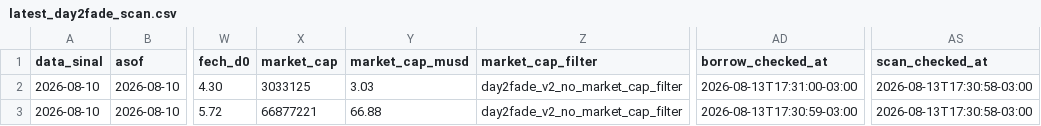
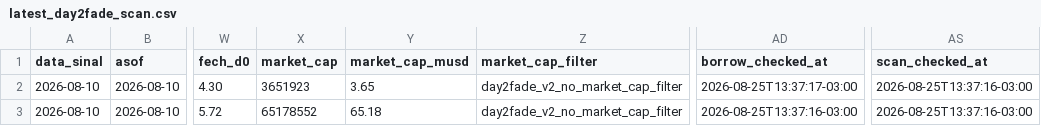
Before and after one commit to vmossini/radar-dashboard, a CSV file: latest_day2fade_scan.csv, drawn as a sheet; only a part is shown, gaps mark what is left out; the diff names each change by its address in the sheet, - before the commit and + after, or states it on an @@ line.

```diff
--- a/latest_day2fade_scan.csv
+++ b/latest_day2fade_scan.csv
-X2 (market_cap): 3033125
+X2 (market_cap): 3651923
-Y2 (market_cap_musd): 3.03
+Y2 (market_cap_musd): 3.65
-AD2 (borrow_checked_at): 2026-08-13T17:31:00-03:00
+AD2 (borrow_checked_at): 2026-08-25T13:37:17-03:00
-AS2:AS3 (scan_checked_at): 2026-08-13T17:30:58-03:00
+AS2:AS3 (scan_checked_at): 2026-08-25T13:37:16-03:00
-X3 (market_cap): 66877221
+X3 (market_cap): 65178552
-Y3 (market_cap_musd): 66.88
+Y3 (market_cap_musd): 65.18
-AD3 (borrow_checked_at): 2026-08-13T17:30:59-03:00
+AD3 (borrow_checked_at): 2026-08-25T13:37:16-03:00
```
Also changed, not shown: latest_short_agent.csv, latest_short_agent_metrics.csv, 5 other files.
